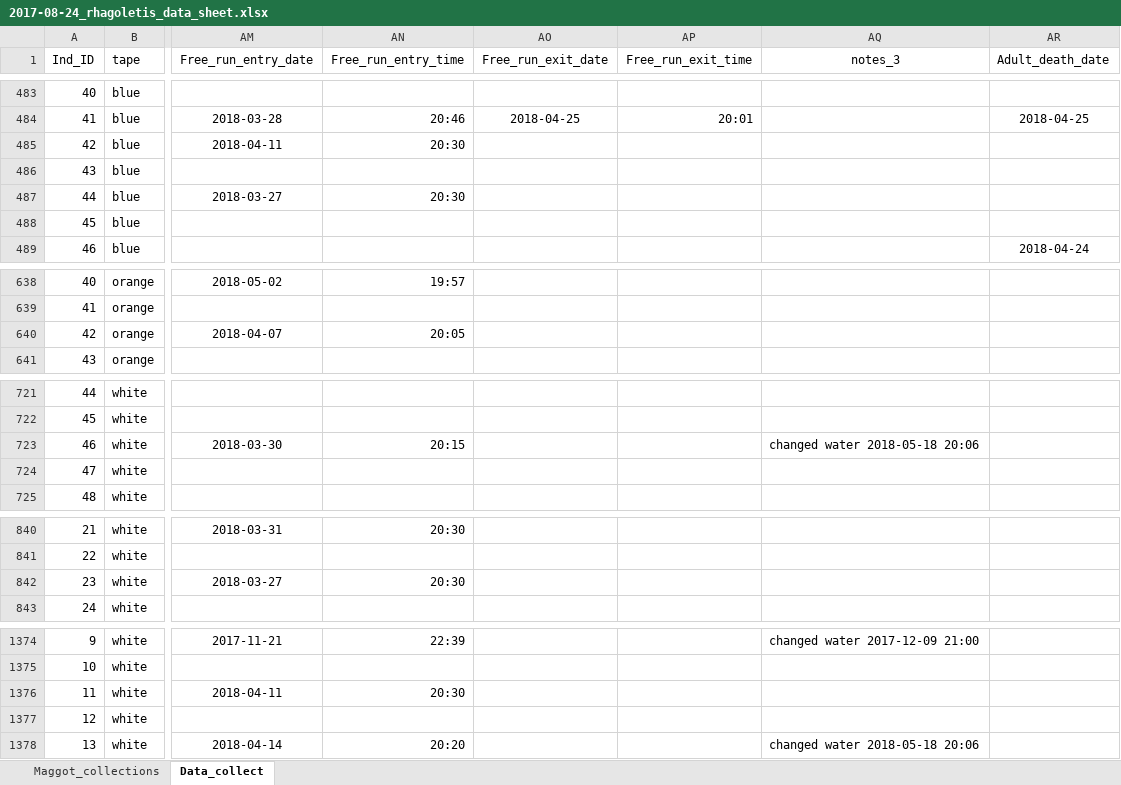
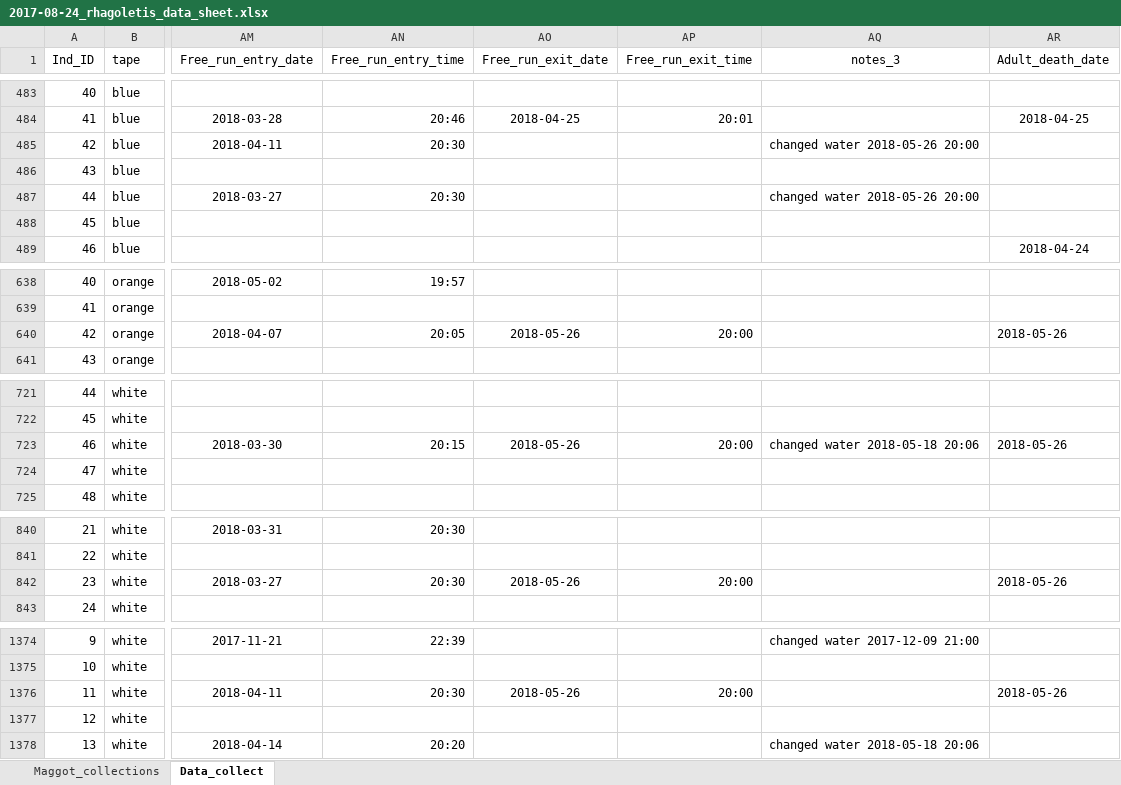
Before and after one commit to adnguyen/Circadian_rhythm_runs_seasonal_timing, an Excel workbook: Data/2017-08-24_rhagoletis_data_sheet.xlsx, sheet Data_collect, drawn as a sheet; only a part is shown, gaps mark what is left out; values as stored, in another font and other column widths than the file's, no borders; the diff covers the shown part only; the diff names each change by its address in the sheet, - before the commit and + after, or states it on an @@ line.

Commit message:
data update

```diff
--- a/Data/2017-08-24_rhagoletis_data_sheet.xlsx (sheet Data_collect)
+++ b/Data/2017-08-24_rhagoletis_data_sheet.xlsx (sheet Data_collect)
-AQ485 (notes_3): (empty)
+AQ485 (notes_3): changed water 2018-05-26 20:00
-AQ487 (notes_3): (empty)
+AQ487 (notes_3): changed water 2018-05-26 20:00
-AO640 (Free_run_exit_date): (empty)
+AO640 (Free_run_exit_date): 2018-05-26
-AP640 (Free_run_exit_time): (empty)
+AP640 (Free_run_exit_time): 20:00
-AR640 (Adult_death_date): (empty)
+AR640 (Adult_death_date): 2018-05-26
-AO723 (Free_run_exit_date): (empty)
+AO723 (Free_run_exit_date): 2018-05-26
-AP723 (Free_run_exit_time): (empty)
+AP723 (Free_run_exit_time): 20:00
-AR723 (Adult_death_date): (empty)
+AR723 (Adult_death_date): 2018-05-26
-AO842 (Free_run_exit_date): (empty)
+AO842 (Free_run_exit_date): 2018-05-26
-AP842 (Free_run_exit_time): (empty)
+AP842 (Free_run_exit_time): 20:00
-AR842 (Adult_death_date): (empty)
+AR842 (Adult_death_date): 2018-05-26
-AO1376 (Free_run_exit_date): (empty)
+AO1376 (Free_run_exit_date): 2018-05-26
-AP1376 (Free_run_exit_time): (empty)
+AP1376 (Free_run_exit_time): 20:00
-AR1376 (Adult_death_date): (empty)
+AR1376 (Adult_death_date): 2018-05-26
```
Also changed, not shown: 31 edited cells and cell formats elsewhere in this sheet, Data/Storage/2018_storage_minus80_information.xlsx.
